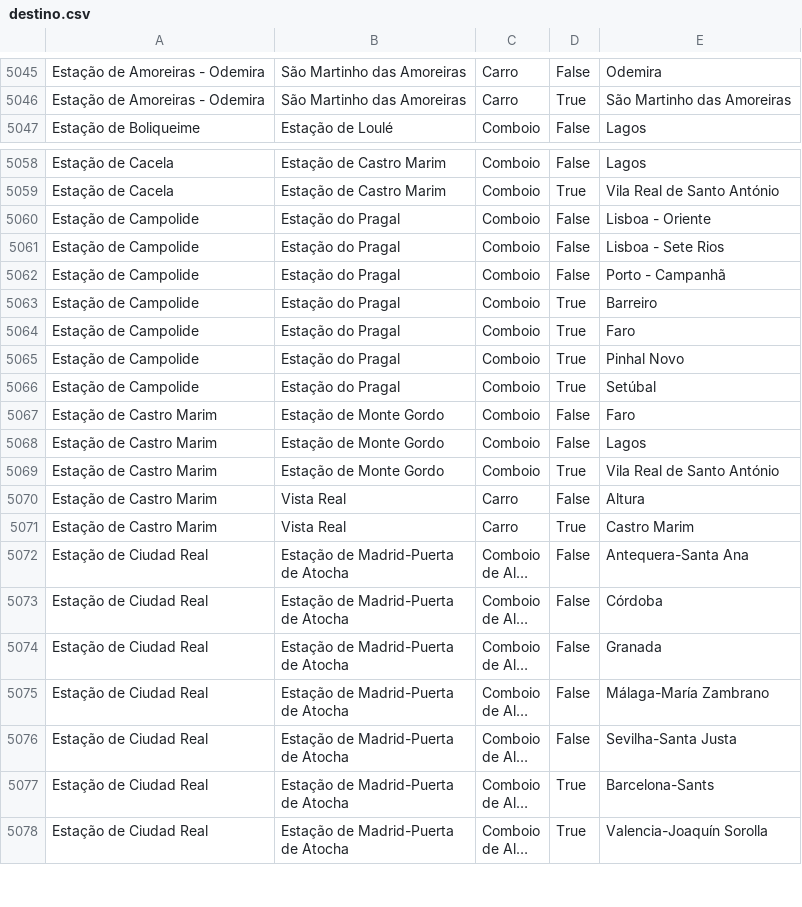
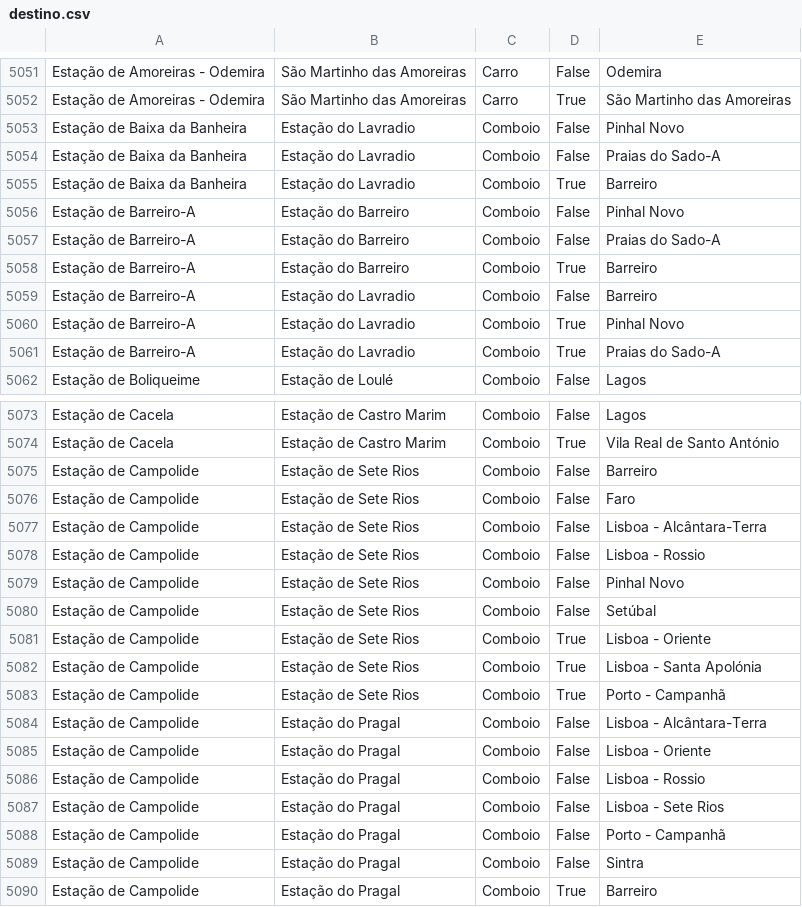
Before and after one commit to migueldgoncalves/Viajar, a CSV file: src/viajar/base_dados/destino.csv, drawn as a sheet; only a part is shown, gaps mark what is left out; the shorter side is filled out with more unchanged rows; long unchanged cells end in …; the diff covers the shown part only.

Commit message:
Conclusão da Linha do Sado

```diff
--- a/src/viajar/base_dados/destino.csv
+++ b/src/viajar/base_dados/destino.csv
@@ -5046,2 +5052,11 @@ Estação de Amoreiras - Odemira,São Martinho das Amoreiras,Carro,False,Odemira
 Estação de Amoreiras - Odemira,São Martinho das Amoreiras,Carro,True,São Martinho das Amoreiras
+Estação de Baixa da Banheira,Estação do Lavradio,Comboio,False,Pinhal Novo
+Estação de Baixa da Banheira,Estação do Lavradio,Comboio,False,Praias do Sado-A
+Estação de Baixa da Banheira,Estação do Lavradio,Comboio,True,Barreiro
+Estação de Barreiro-A,Estação do Barreiro,Comboio,False,Pinhal Novo
+Estação de Barreiro-A,Estação do Barreiro,Comboio,False,Praias do Sado-A
+Estação de Barreiro-A,Estação do Barreiro,Comboio,True,Barreiro
+Estação de Barreiro-A,Estação do Lavradio,Comboio,False,Barreiro
+Estação de Barreiro-A,Estação do Lavradio,Comboio,True,Pinhal Novo
+Estação de Barreiro-A,Estação do Lavradio,Comboio,True,Praias do Sado-A
 Estação de Boliqueime,Estação de Loulé,Comboio,False,Lagos
@@ -5059,5 +5074,17 @@ Estação de Cacela,Estação de Castro Marim,Comboio,False,Lagos
 Estação de Cacela,Estação de Castro Marim,Comboio,True,Vila Real de Santo António
+Estação de Campolide,Estação de Sete Rios,Comboio,False,Barreiro
+Estação de Campolide,Estação de Sete Rios,Comboio,False,Faro
+Estação de Campolide,Estação de Sete Rios,Comboio,False,Lisboa - Alcântara-Terra
+Estação de Campolide,Estação de Sete Rios,Comboio,False,Lisboa - Rossio
+Estação de Campolide,Estação de Sete Rios,Comboio,False,Pinhal Novo
+Estação de Campolide,Estação de Sete Rios,Comboio,False,Setúbal
+Estação de Campolide,Estação de Sete Rios,Comboio,True,Lisboa - Oriente
+Estação de Campolide,Estação de Sete Rios,Comboio,True,Lisboa - Santa Apolónia
+Estação de Campolide,Estação de Sete Rios,Comboio,True,Porto - Campanhã
+Estação de Campolide,Estação do Pragal,Comboio,False,Lisboa - Alcântara-Terra
 Estação de Campolide,Estação do Pragal,Comboio,False,Lisboa - Oriente
+Estação de Campolide,Estação do Pragal,Comboio,False,Lisboa - Rossio
 Estação de Campolide,Estação do Pragal,Comboio,False,Lisboa - Sete Rios
 Estação de Campolide,Estação do Pragal,Comboio,False,Porto - Campanhã
+Estação de Campolide,Estação do Pragal,Comboio,False,Sintra
 Estação de Campolide,Estação do Pragal,Comboio,True,Barreiro
```
Also changed, not shown: 15 added rows elsewhere in this file, src/viajar/base_dados/ligacao.csv, src/viajar/base_dados/local.csv, 3 other files.
